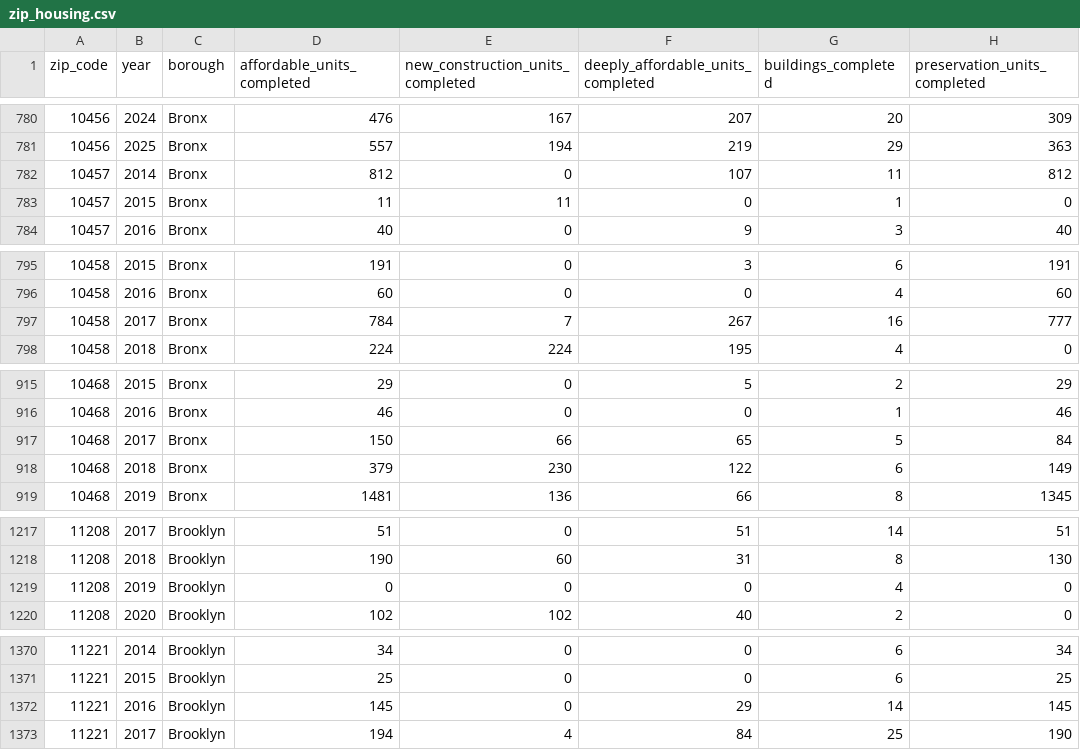
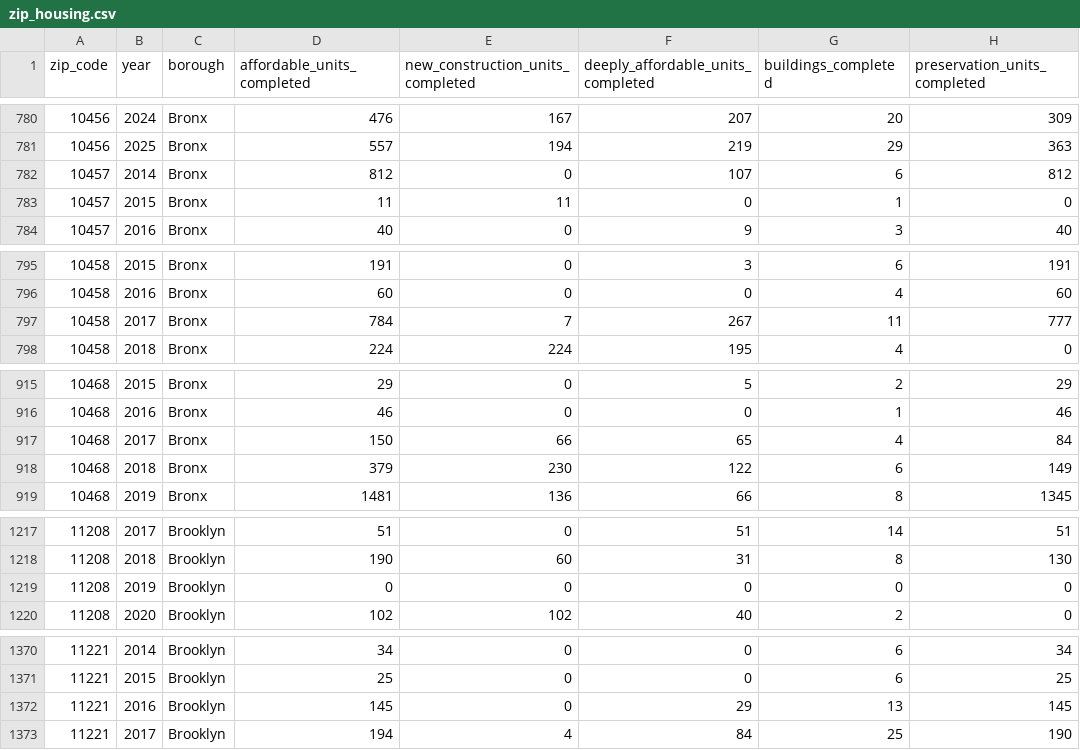
Before and after one commit to Ahmed-Saadallah1/nyc-housing-transport, a CSV file: app/data/zip_housing.csv, drawn as a sheet; only a part is shown, gaps mark what is left out; the diff covers the shown part only.

```diff
--- a/app/data/zip_housing.csv
+++ b/app/data/zip_housing.csv
@@ -781,3 +781,3 @@ zip_code,year,borough,affordable_units_completed,new_construction_units_complete
 10456,2025,Bronx,557,194,219,29,363
-10457,2014,Bronx,812,0,107,11,812
+10457,2014,Bronx,812,0,107,6,812
 10457,2015,Bronx,11,11,0,1,0
@@ -796,3 +796,3 @@ zip_code,year,borough,affordable_units_completed,new_construction_units_complete
 10458,2016,Bronx,60,0,0,4,60
-10458,2017,Bronx,784,7,267,16,777
+10458,2017,Bronx,784,7,267,11,777
 10458,2018,Bronx,224,224,195,4,0
@@ -916,3 +916,3 @@ zip_code,year,borough,affordable_units_completed,new_construction_units_complete
 10468,2016,Bronx,46,0,0,1,46
-10468,2017,Bronx,150,66,65,5,84
+10468,2017,Bronx,150,66,65,4,84
 10468,2018,Bronx,379,230,122,6,149
@@ -1218,3 +1218,3 @@ zip_code,year,borough,affordable_units_completed,new_construction_units_complete
 11208,2018,Brooklyn,190,60,31,8,130
-11208,2019,Brooklyn,0,0,0,4,0
+11208,2019,Brooklyn,0,0,0,0,0
 11208,2020,Brooklyn,102,102,40,2,0
@@ -1371,3 +1371,3 @@ zip_code,year,borough,affordable_units_completed,new_construction_units_complete
 11221,2015,Brooklyn,25,0,0,6,25
-11221,2016,Brooklyn,145,0,29,14,145
+11221,2016,Brooklyn,145,0,29,13,145
 11221,2017,Brooklyn,194,4,84,25,190
```
Also changed, not shown: 1 edited cell elsewhere in this file, app/data/buildings.csv, app/data/housing_years.csv, 21 other files.
